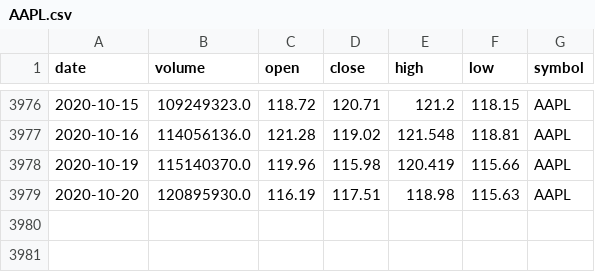
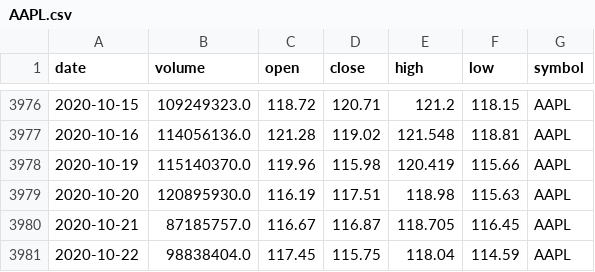
Before and after one commit to aspromatis/polygon_api, a CSV file: data/bars/AAPL.csv, drawn as a sheet; only a part is shown, gaps mark what is left out.

```diff
--- a/data/bars/AAPL.csv
+++ b/data/bars/AAPL.csv
@@ -3979 +3979,3 @@ date,volume,open,close,high,low,symbol
 2020-10-20,120895930.0,116.19,117.51,118.98,115.63,AAPL
+2020-10-21,87185757.0,116.67,116.87,118.705,116.45,AAPL
+2020-10-22,98838404.0,117.45,115.75,118.04,114.59,AAPL
```
Also changed, not shown: data/bars_adj/AAPL.csv, 4 other files.
